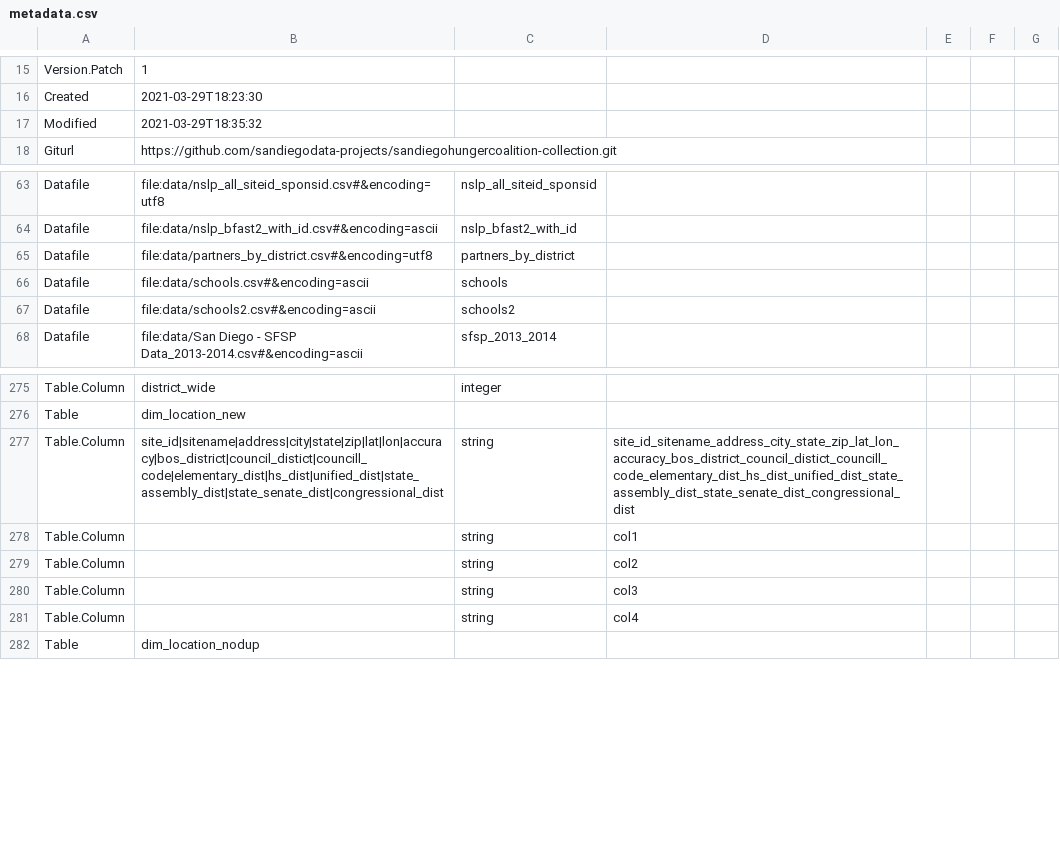
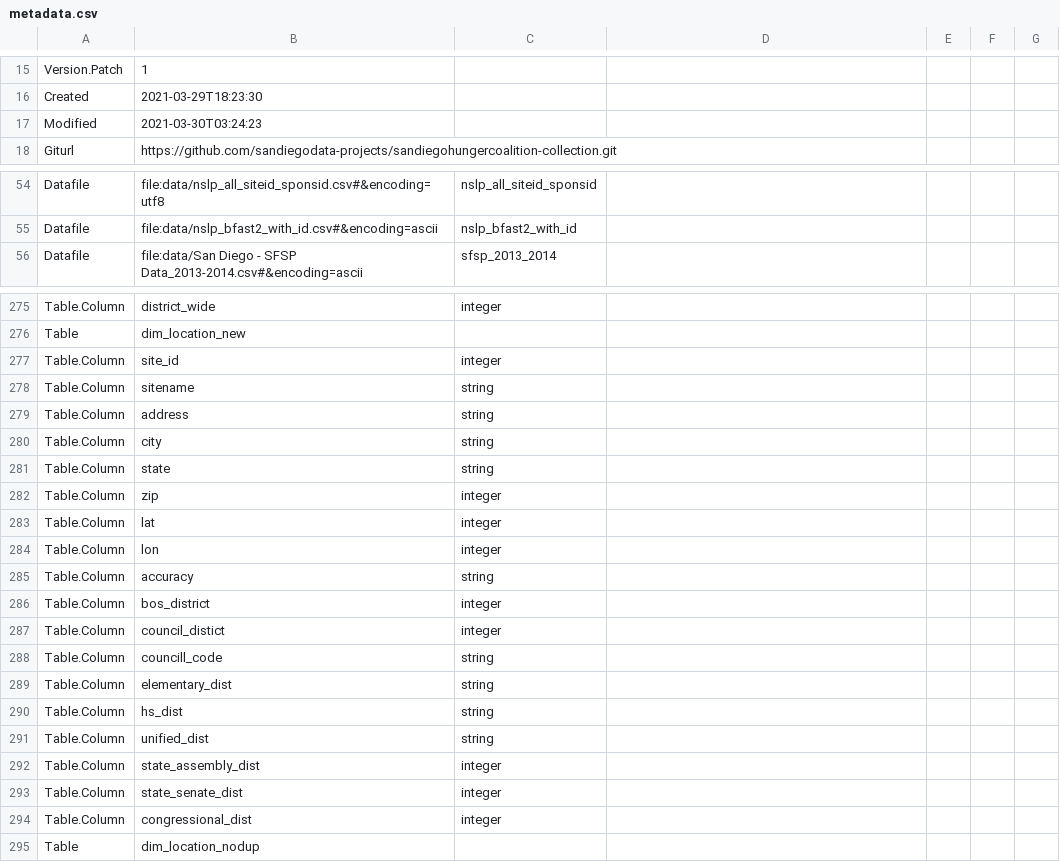
Before and after one commit to metatab-packages/sandiegohungercoalition.org-redshift-source, a CSV file: metadata.csv, drawn as a sheet; only a part is shown, gaps mark what is left out; the diff covers the shown part only.

```diff
--- a/metadata.csv
+++ b/metadata.csv
@@ -16,3 +16,3 @@ Version.Patch,1
 Created,2021-03-29T18:23:30
-Modified,2021-03-29T18:35:32
+Modified,2021-03-30T03:24:23
 Giturl,https://github.com/sandiegodata-projects/sandiegohungercoalition-collection.git
@@ -64,5 +55,2 @@ Datafile,file:data/nslp_all_siteid_sponsid.csv#&encoding=utf8,nslp_all_siteid_sp
 Datafile,file:data/nslp_bfast2_with_id.csv#&encoding=ascii,nslp_bfast2_with_id,,,,
-Datafile,file:data/partners_by_district.csv#&encoding=utf8,partners_by_district,,,,
-Datafile,file:data/schools.csv#&encoding=ascii,schools,,,,
-Datafile,file:data/schools2.csv#&encoding=ascii,schools2,,,,
 Datafile,file:data/San Diego - SFSP Data_2013-2014.csv#&encoding=ascii,sfsp_2013_2014,,,,
@@ -276,7 +276,20 @@ Table.Column,district_wide,integer,,,
 Table,dim_location_new,,,,
-Table.Column,site_id|sitename|address|city|state|zip|lat|lon|accuracy|bos_district|council_distict|councill_code|elementary_dist|hs_dist|unified_dist|state_assembly_dist|state_senate_dist|congressional_dist,string,site_id_sitename_address_city_state_zip_lat_lon_accuracy_bos_district_council_distict_councill_code_elementary_dist_hs_dist_unified_dist_state_assembly_dist_state_senate_dist_congressional_dist,,
-Table.Column,,string,col1,,
-Table.Column,,string,col2,,
-Table.Column,,string,col3,,
-Table.Column,,string,col4,,
+Table.Column,site_id,integer,,,
+Table.Column,sitename,string,,,
+Table.Column,address,string,,,
+Table.Column,city,string,,,
+Table.Column,state,string,,,
+Table.Column,zip,integer,,,
+Table.Column,lat,integer,,,
+Table.Column,lon,integer,,,
+Table.Column,accuracy,string,,,
+Table.Column,bos_district,integer,,,
+Table.Column,council_distict,integer,,,
+Table.Column,councill_code,string,,,
+Table.Column,elementary_dist,string,,,
+Table.Column,hs_dist,string,,,
+Table.Column,unified_dist,string,,,
+Table.Column,state_assembly_dist,integer,,,
+Table.Column,state_senate_dist,integer,,,
+Table.Column,congressional_dist,integer,,,
 Table,dim_location_nodup,,,,
```
Also changed, not shown: 12 added rows, 11 removed rows, 12 moved rows and 37 edited cells elsewhere in this file, data/dim_location_new.csv, data/new_dim_site.csv, 2 other files.
